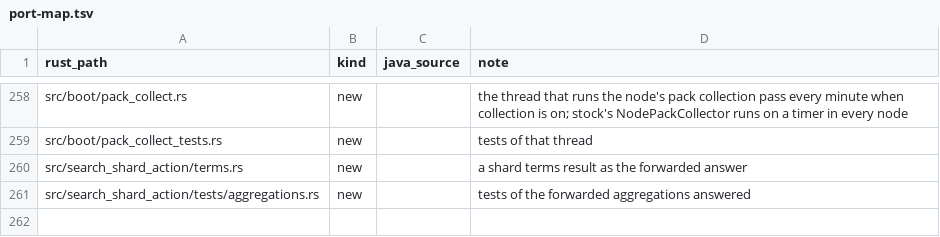
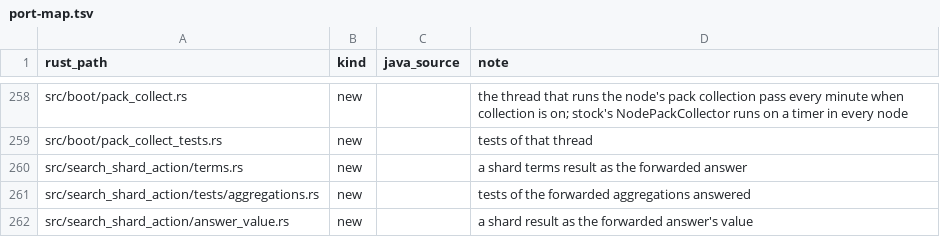
Before and after one commit to huyz0/opensearch-serverless, a TSV file: crates/node/port-map.tsv, drawn as a sheet; only a part is shown, gaps mark what is left out.

```diff
--- a/crates/node/port-map.tsv
+++ b/crates/node/port-map.tsv
@@ -261 +261,2 @@ src/search_shard_action/terms.rs	new		a shard terms result as the forwarded answ
 src/search_shard_action/tests/aggregations.rs	new		tests of the forwarded aggregations answered
+src/search_shard_action/answer_value.rs	new		a shard result as the forwarded answer's value
```
Also changed, not shown: crates/transport/port-map.tsv, 16 other files.
